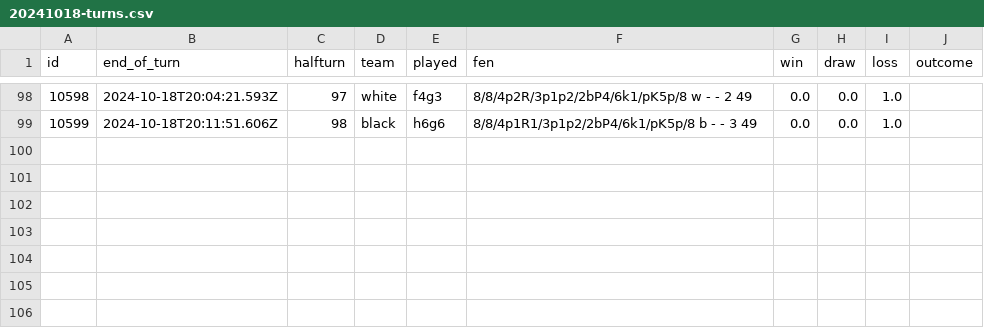
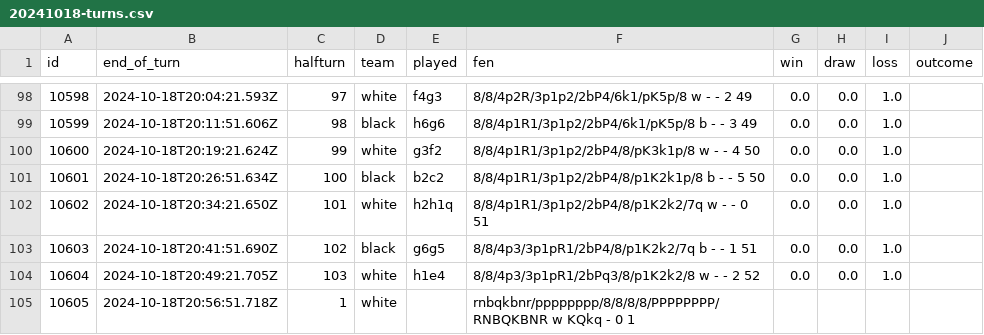
Before and after one commit to CGI-FR/crowd-chess-data, a CSV file: 20241018-turns.csv, drawn as a sheet; only a part is shown, gaps mark what is left out.

Commit message:
fix: add last turns

```diff
--- a/20241018-turns.csv
+++ b/20241018-turns.csv
@@ -99 +99,7 @@ id,end_of_turn,halfturn,team,played,fen,win,draw,loss,outcome
 10599,2024-10-18T20:11:51.606Z,98,black,h6g6,8/8/4p1R1/3p1p2/2bP4/6k1/pK5p/8 b - - 3 49,0.0,0.0,1.0,
+10600,2024-10-18T20:19:21.624Z,99,white,g3f2,8/8/4p1R1/3p1p2/2bP4/8/pK3k1p/8 w - - 4 50,0.0,0.0,1.0,
+10601,2024-10-18T20:26:51.634Z,100,black,b2c2,8/8/4p1R1/3p1p2/2bP4/8/p1K2k1p/8 b - - 5 50,0.0,0.0,1.0,
+10602,2024-10-18T20:34:21.650Z,101,white,h2h1q,8/8/4p1R1/3p1p2/2bP4/8/p1K2k2/7q w - - 0 51,0.0,0.0,1.0,
+10603,2024-10-18T20:41:51.690Z,102,black,g6g5,8/8/4p3/3p1pR1/2bP4/8/p1K2k2/7q b - - 1 51,0.0,0.0,1.0,
+10604,2024-10-18T20:49:21.705Z,103,white,h1e4,8/8/4p3/3p1pR1/2bPq3/8/p1K2k2/8 w - - 2 52,0.0,0.0,1.0,
+10605,2024-10-18T20:56:51.718Z,1,white,,rnbqkbnr/pppppppp/8/8/8/8/PPPPPPPP/RNBQKBNR w KQkq - 0 1,,,,
```
